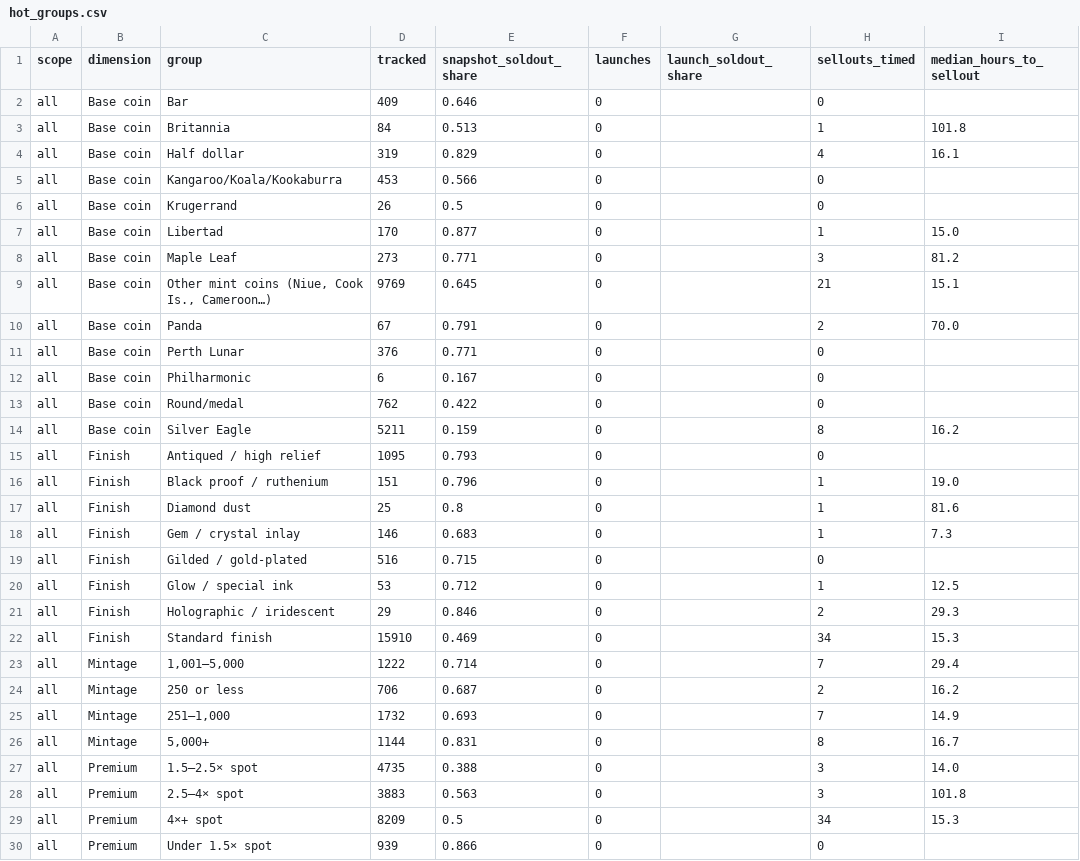
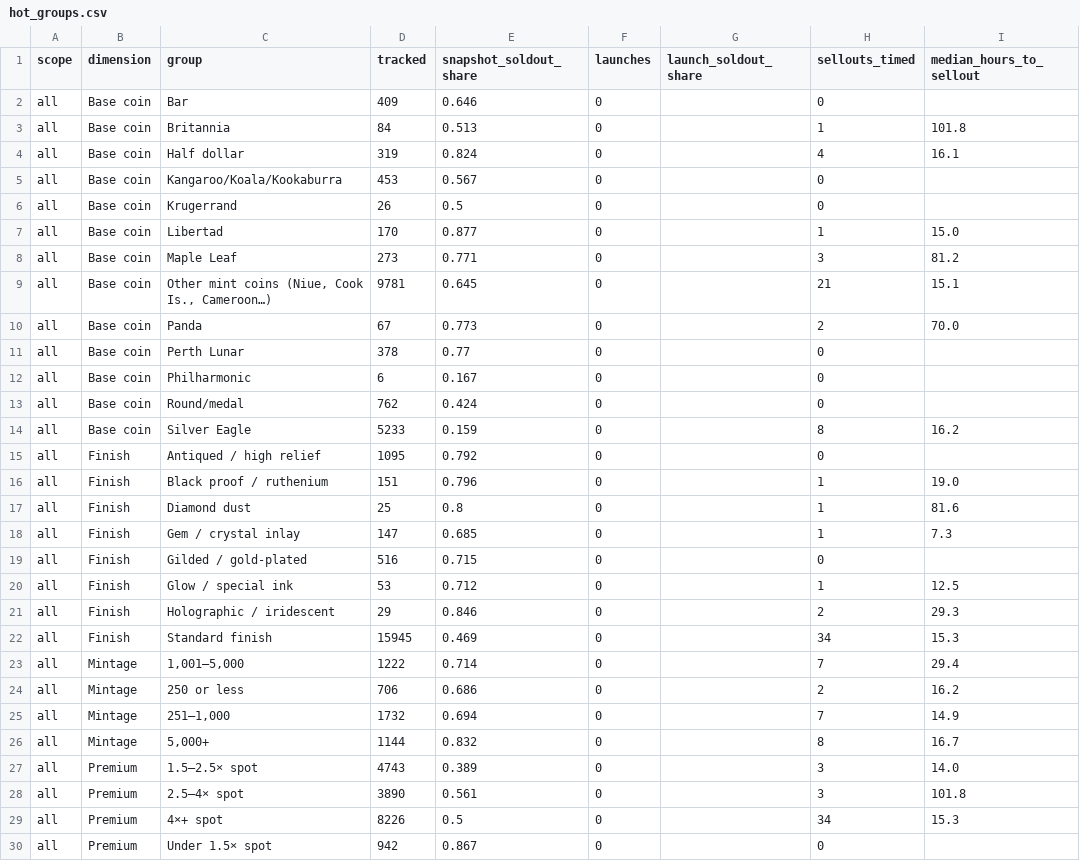
Before and after one commit to yazidTheThird/silver-market-heat-index, a CSV file: data/hot_groups.csv, drawn as a sheet; only a part is shown; the diff covers the shown part only; the diff names each change by its address in the sheet, - before the commit and + after, or states it on an @@ line.

```diff
--- a/data/hot_groups.csv
+++ b/data/hot_groups.csv
-E4 (snapshot_soldout_share): 0.829
+E4 (snapshot_soldout_share): 0.824
-E5 (snapshot_soldout_share): 0.566
+E5 (snapshot_soldout_share): 0.567
-D9 (tracked): 9769
+D9 (tracked): 9781
-E10 (snapshot_soldout_share): 0.791
+E10 (snapshot_soldout_share): 0.773
-D11 (tracked): 376
+D11 (tracked): 378
-E11 (snapshot_soldout_share): 0.771
+E11 (snapshot_soldout_share): 0.77
-E13 (snapshot_soldout_share): 0.422
+E13 (snapshot_soldout_share): 0.424
-D14 (tracked): 5211
+D14 (tracked): 5233
-E15 (snapshot_soldout_share): 0.793
+E15 (snapshot_soldout_share): 0.792
-D18 (tracked): 146
+D18 (tracked): 147
-E18 (snapshot_soldout_share): 0.683
+E18 (snapshot_soldout_share): 0.685
-D22 (tracked): 15910
+D22 (tracked): 15945
-E24 (snapshot_soldout_share): 0.687
+E24 (snapshot_soldout_share): 0.686
-E25 (snapshot_soldout_share): 0.693
+E25 (snapshot_soldout_share): 0.694
-E26 (snapshot_soldout_share): 0.831
+E26 (snapshot_soldout_share): 0.832
-D27 (tracked): 4735
+D27 (tracked): 4743
-E27 (snapshot_soldout_share): 0.388
+E27 (snapshot_soldout_share): 0.389
-D28 (tracked): 3883
+D28 (tracked): 3890
-E28 (snapshot_soldout_share): 0.563
+E28 (snapshot_soldout_share): 0.561
-D29 (tracked): 8209
+D29 (tracked): 8226
-D30 (tracked): 939
+D30 (tracked): 942
-E30 (snapshot_soldout_share): 0.866
+E30 (snapshot_soldout_share): 0.867
```
Also changed, not shown: 147 edited cells elsewhere in this file, data/collection_health.csv, 7 other files.
